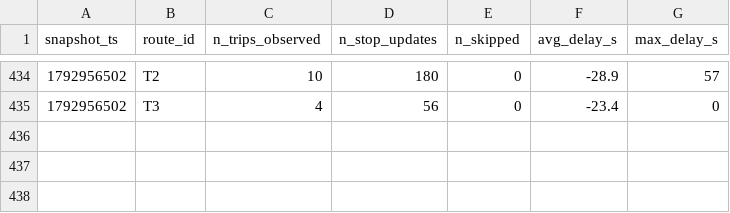
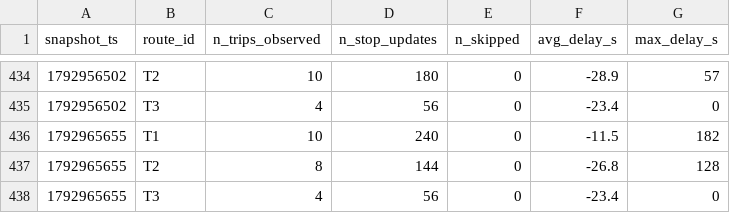
Before and after one commit to Paul72-hub/smart-mobility-lemans, a CSV file: data/history/route_delays_2026-10.csv, drawn as a sheet; only a part is shown, gaps mark what is left out.

```diff
--- a/data/history/route_delays_2026-10.csv
+++ b/data/history/route_delays_2026-10.csv
@@ -435 +435,4 @@ snapshot_ts,route_id,n_trips_observed,n_stop_updates,n_skipped,avg_delay_s,max_d
 1792956502,T3,4,56,0,-23.4,0
+1792965655,T1,10,240,0,-11.5,182
+1792965655,T2,8,144,0,-26.8,128
+1792965655,T3,4,56,0,-23.4,0
```
Also changed, not shown: 1 other file.
